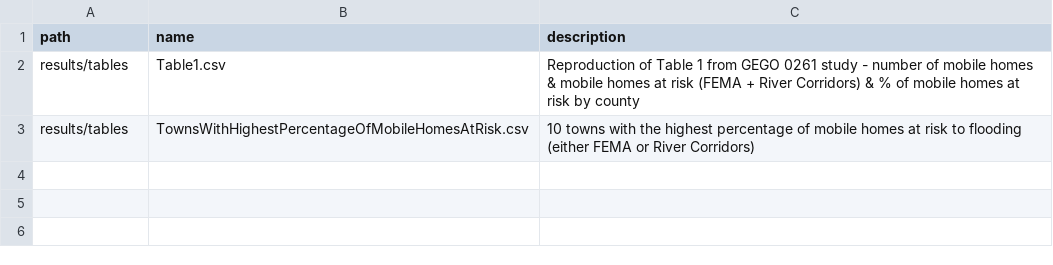
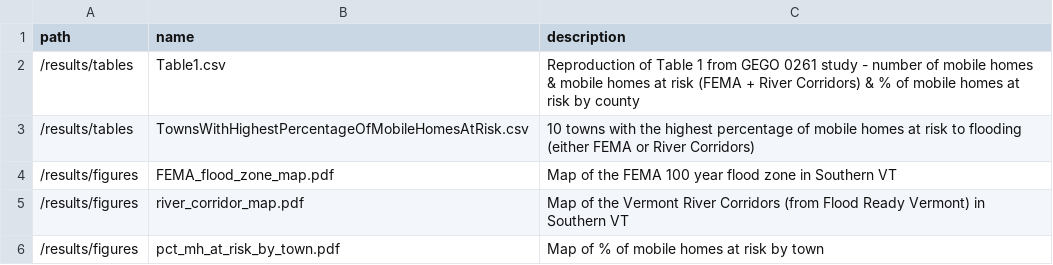
Before and after one commit to whprocter/VT-Mobile-Home-Flooding, a CSV file: results/results_index.csv, drawn as a sheet.

Commit message:
Update results_index.csv

```diff
--- a/results/results_index.csv
+++ b/results/results_index.csv
@@ -1,3 +1,6 @@
 path,name,description
-results/tables,Table1.csv,Reproduction of Table 1 from GEGO 0261 study - number of mobile homes & mobile homes at risk (FEMA + River Corridors) & % of mobile homes at risk by county
-results/tables,TownsWithHighestPercentageOfMobileHomesAtRisk.csv,10 towns with the highest percentage of mobile homes at risk to flooding (either FEMA or River Corridors)
+/results/tables,Table1.csv,Reproduction of Table 1 from GEGO 0261 study - number of mobile homes & mobile homes at risk (FEMA + River Corridors) & % of mobile homes at risk by county
+/results/tables,TownsWithHighestPercentageOfMobileHomesAtRisk.csv,10 towns with the highest percentage of mobile homes at risk to flooding (either FEMA or River Corridors)
+/results/figures,FEMA_flood_zone_map.pdf,Map of the FEMA 100 year flood zone in Southern VT
+/results/figures,river_corridor_map.pdf,Map of the Vermont River Corridors (from Flood Ready Vermont) in Southern VT
+/results/figures,pct_mh_at_risk_by_town.pdf,Map of % of mobile homes at risk by town
```
